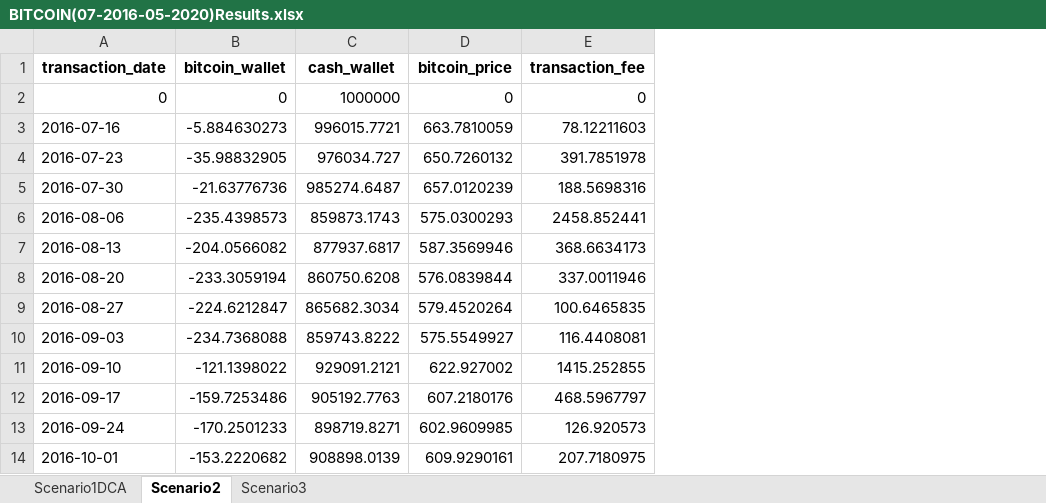
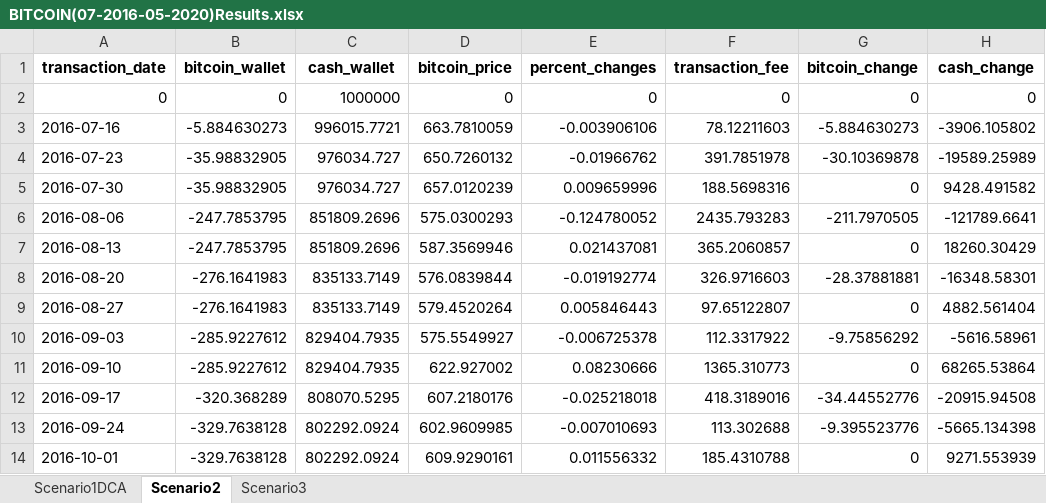
Before and after one commit to Portfolio-Amir/Bitcoin-Analysis-Capstone-Project, an Excel workbook: Results/BITCOIN(07-2016-05-2020)Results.xlsx, sheet Scenario2, drawn as a sheet; only a part is shown; values as stored, in another font and other column widths than the file's, no borders; addresses are those after the commit; the diff covers the shown part only; the diff names each change by its address in the sheet, - before the commit and + after, or states it on an @@ line.

```diff
--- a/Results/BITCOIN(07-2016-05-2020)Results.xlsx (sheet Scenario2)
+++ b/Results/BITCOIN(07-2016-05-2020)Results.xlsx (sheet Scenario2)
+column E (percent_changes), rows 2-14: 0 | -0.003906106 | -0.01966762 | 0.009659996 | -0.124780052 | 0.021437081 | -0.019192774 | 0.005846443 | -0.006725378 | 0.08230666 | -0.025218018 | -0.007010693 | 0.011556332
+column G (bitcoin_change), rows 2-14: 0 | -5.884630273 | -30.10369878 | 0 | -211.7970505 | 0 | -28.37881881 | 0 | -9.75856292 | 0 | -34.44552776 | -9.395523776 | 0
+column H (cash_change), rows 2-14: 0 | -3906.105802 | -19589.25989 | 9428.491582 | -121789.6641 | 18260.30429 | -16348.58301 | 4882.561404 | -5616.58961 | 68265.53864 | -20915.94508 | -5665.134398 | 9271.553939
-B5 (bitcoin_wallet): -21.63776736
+B5 (bitcoin_wallet): -35.98832905
-C5 (cash_wallet): 985274.6487
+C5 (cash_wallet): 976034.727
-B6 (bitcoin_wallet): -235.4398573
+B6 (bitcoin_wallet): -247.7853795
-C6 (cash_wallet): 859873.1743
+C6 (cash_wallet): 851809.2696
-F6 (transaction_fee): 2458.852441
+F6 (transaction_fee): 2435.793283
-B7 (bitcoin_wallet): -204.0566082
+B7 (bitcoin_wallet): -247.7853795
-C7 (cash_wallet): 877937.6817
+C7 (cash_wallet): 851809.2696
-F7 (transaction_fee): 368.6634173
+F7 (transaction_fee): 365.2060857
-B8 (bitcoin_wallet): -233.3059194
+B8 (bitcoin_wallet): -276.1641983
-C8 (cash_wallet): 860750.6208
+C8 (cash_wallet): 835133.7149
-F8 (transaction_fee): 337.0011946
+F8 (transaction_fee): 326.9716603
-B9 (bitcoin_wallet): -224.6212847
+B9 (bitcoin_wallet): -276.1641983
-C9 (cash_wallet): 865682.3034
+C9 (cash_wallet): 835133.7149
-F9 (transaction_fee): 100.6465835
+F9 (transaction_fee): 97.65122807
-B10 (bitcoin_wallet): -234.7368088
+B10 (bitcoin_wallet): -285.9227612
-C10 (cash_wallet): 859743.8222
+C10 (cash_wallet): 829404.7935
-F10 (transaction_fee): 116.4408081
+F10 (transaction_fee): 112.3317922
-B11 (bitcoin_wallet): -121.1398022
+B11 (bitcoin_wallet): -285.9227612
-C11 (cash_wallet): 929091.2121
+C11 (cash_wallet): 829404.7935
-F11 (transaction_fee): 1415.252855
+F11 (transaction_fee): 1365.310773
-B12 (bitcoin_wallet): -159.7253486
+B12 (bitcoin_wallet): -320.368289
-C12 (cash_wallet): 905192.7763
+C12 (cash_wallet): 808070.5295
-F12 (transaction_fee): 468.5967797
+F12 (transaction_fee): 418.3189016
-B13 (bitcoin_wallet): -170.2501233
+B13 (bitcoin_wallet): -329.7638128
-C13 (cash_wallet): 898719.8271
+C13 (cash_wallet): 802292.0924
-F13 (transaction_fee): 126.920573
+F13 (transaction_fee): 113.302688
-B14 (bitcoin_wallet): -153.2220682
+B14 (bitcoin_wallet): -329.7638128
-C14 (cash_wallet): 908898.0139
+C14 (cash_wallet): 802292.0924
-F14 (transaction_fee): 207.7180975
+F14 (transaction_fee): 185.4310788
```
Also changed, not shown: 567 edited cells elsewhere in this sheet, sheet Scenario1DCA, Results/BITCOIN(05-2020-04-2024)Results.xlsx, Results/BITCOIN(06-2018-06-2022)Results.xlsx, 3 other files.
